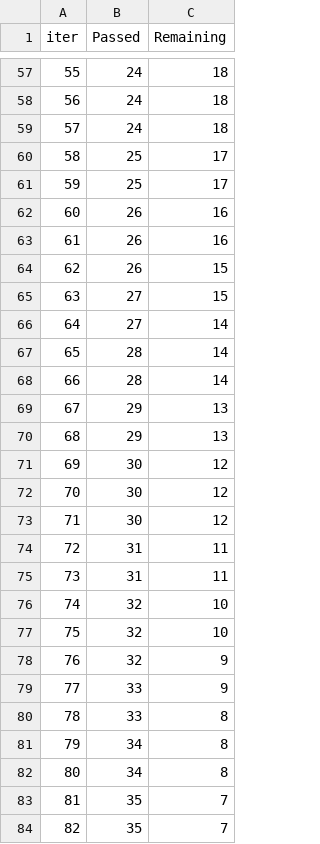
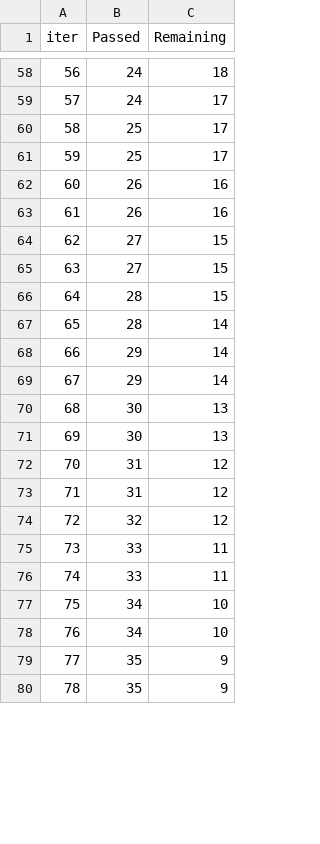
Before and after one commit to Prince13045/mlproject, a TSV file: catboost_info/time_left.tsv, drawn as a sheet; only a part is shown, gaps mark what is left out; removed rows and columns are numbered as before the commit, all else as after; the diff covers the shown part only; the diff names each change by its address in the sheet, - before the commit and + after, or states it on an @@ line.

```diff
--- a/catboost_info/time_left.tsv
+++ b/catboost_info/time_left.tsv
@@ column A (iter) renumbered between rows 4 and 96 @@
-C59 (Remaining): 18
+C59 (Remaining): 17
-row 59: 57 | 24 | 18
-row 64: 62 | 26 | 15
-C65 (Remaining): 14
+C65 (Remaining): 15
+row 66: 64 | 28 | 15
-row 68: 66 | 28 | 14
-C68:C69 (Remaining): 13
+C68:C69 (Remaining): 14
-C70:C71 (Remaining): 12
+C70:C71 (Remaining): 13
-row 73: 71 | 30 | 12
-C72:C73 (Remaining): 11
+C72:C73 (Remaining): 12
-C74 (Remaining): 10
+C74 (Remaining): 12
-row 77: 75 | 32 | 10
-row 78: 76 | 32 | 9
-C75 (Remaining): 9
+C75 (Remaining): 11
-C76 (Remaining): 8
+C76 (Remaining): 11
-C77:C78 (Remaining): 8
+C77:C78 (Remaining): 10
-C79:C80 (Remaining): 7
+C79:C80 (Remaining): 9
```
Also changed, not shown: 14 added rows, 9 removed rows and 34 edited cells elsewhere in this file, 10 other files.
